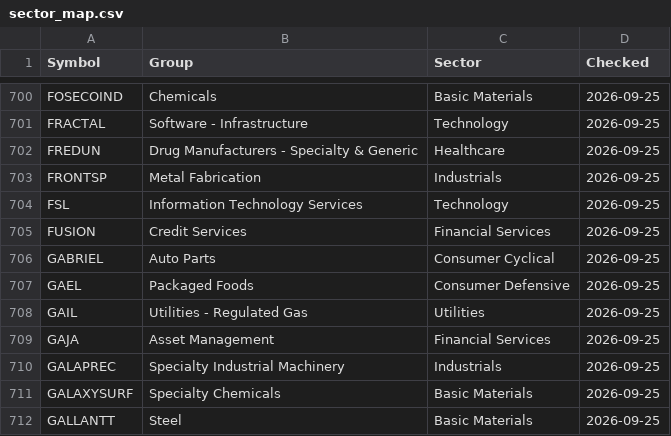
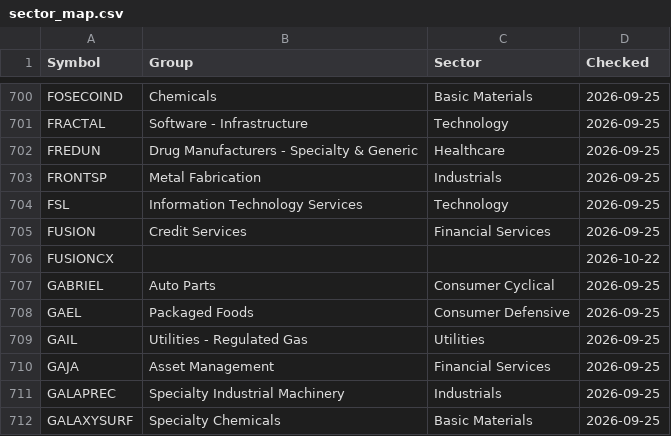
Before and after one commit to manoj-kholia/nse-scanner, a CSV file: sector_map.csv, drawn as a sheet; only a part is shown, gaps mark what is left out; the shorter side is filled out with more unchanged rows.

```diff
--- a/sector_map.csv
+++ b/sector_map.csv
@@ -705,2 +705,3 @@ FSL,Information Technology Services,Technology,2026-09-25
 FUSION,Credit Services,Financial Services,2026-09-25
+FUSIONCX,,,2026-10-22
 GABRIEL,Auto Parts,Consumer Cyclical,2026-09-25
```
Also changed, not shown: EQUITY_L.csv, EQUITY_L_live.csv, 4 other files.
